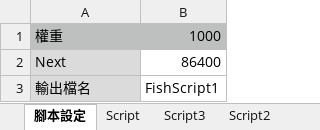
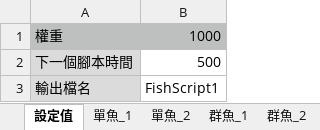
Before and after one commit to kaichiang1991/scriptGen, an Excel workbook: input/test1.xlsx, sheet 設定值, drawn as a sheet; values as stored, in another font and other column widths than the file's, no borders; removed rows and columns are numbered as before the commit, all else as after; the diff names each change by its address in the sheet, - before the commit and + after, or states it on an @@ line.

```diff
--- a/input/test1.xlsx (sheet 設定值)
+++ b/input/test1.xlsx (sheet 設定值)
-sheet tab: 腳本設定
+sheet tab: 設定值
-sheet tab: Script
+sheet tab: 單魚_1
-sheet tab: Script2
+sheet tab: 群魚_1
-sheet tab: Script3
+sheet tab: 單魚_2
+sheet tab: 群魚_2
-row 2: Next | 86400
+row 2: 下一個腳本時間 | 500
```
Also changed, not shown: sheet 群魚_1, sheet 單魚_1, other sheet tabs, input/Aide/fish5_linear.xlsx, 15 other files.
